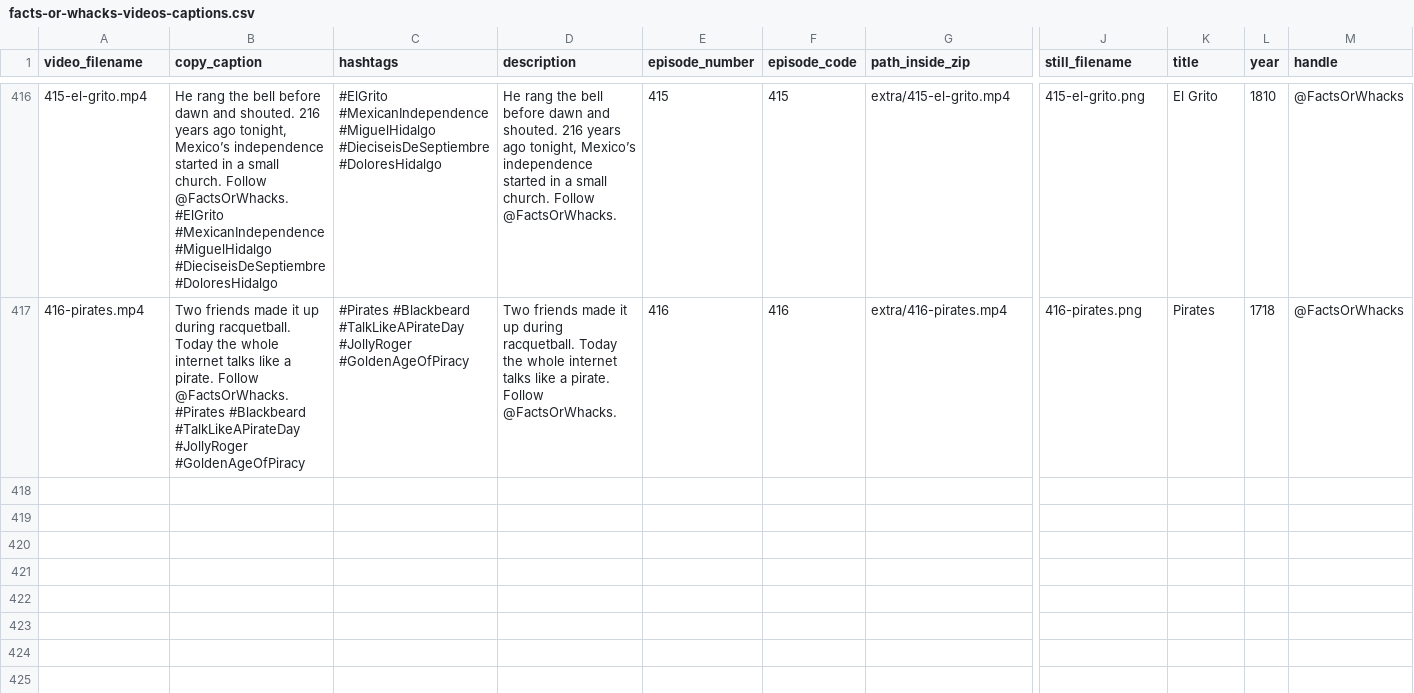
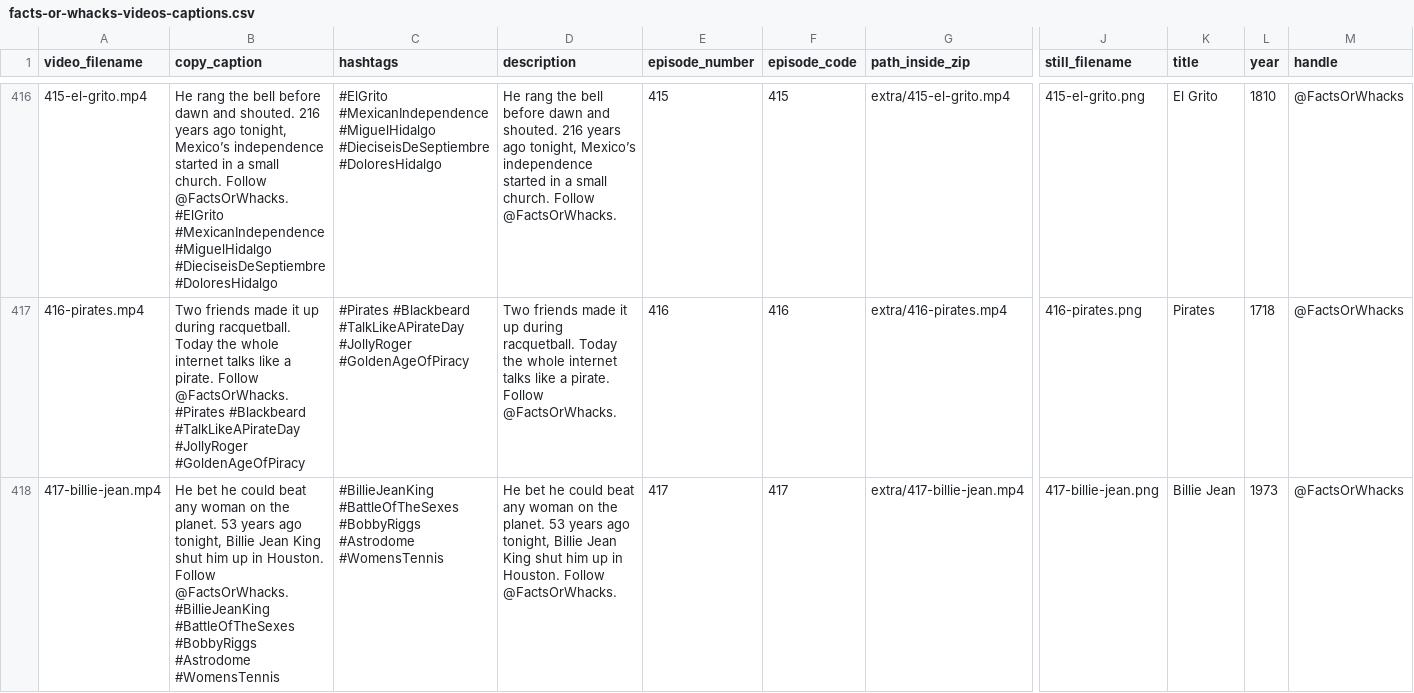
Before and after one commit to MrDraftChaff-exe/Advent-of-Code-Excercises, a CSV file: public/catalog/facts-or-whacks-videos-captions.csv, drawn as a sheet; only a part is shown, gaps mark what is left out; rows hold the shown columns only; the diff names each change by its address in the sheet, - before the commit and + after, or states it on an @@ line.

```diff
--- a/public/catalog/facts-or-whacks-videos-captions.csv
+++ b/public/catalog/facts-or-whacks-videos-captions.csv
+row 418: 417-billie-jean.mp4 | He bet he could beat any woman on the planet. 53 years ago tonight, Billie Jean King shut him up in Houston. Follow @FactsOrWhacks. #BillieJeanKing #BattleOfTheSexes #BobbyRiggs #Astrodome #WomensTennis | #BillieJeanKing #BattleOfTheSexes #BobbyRiggs #Astrodome #WomensTennis | He bet he could beat any woman on the planet. 53 years ago tonight, Billie Jean King shut him up in Houston. Follow @FactsOrWhacks. | 417 | 417 | extra/417-billie-jean.mp4 | 417-billie-jean.png | Billie Jean | 1973 | @FactsOrWhacks
```
Also changed, not shown: 21 other files.
